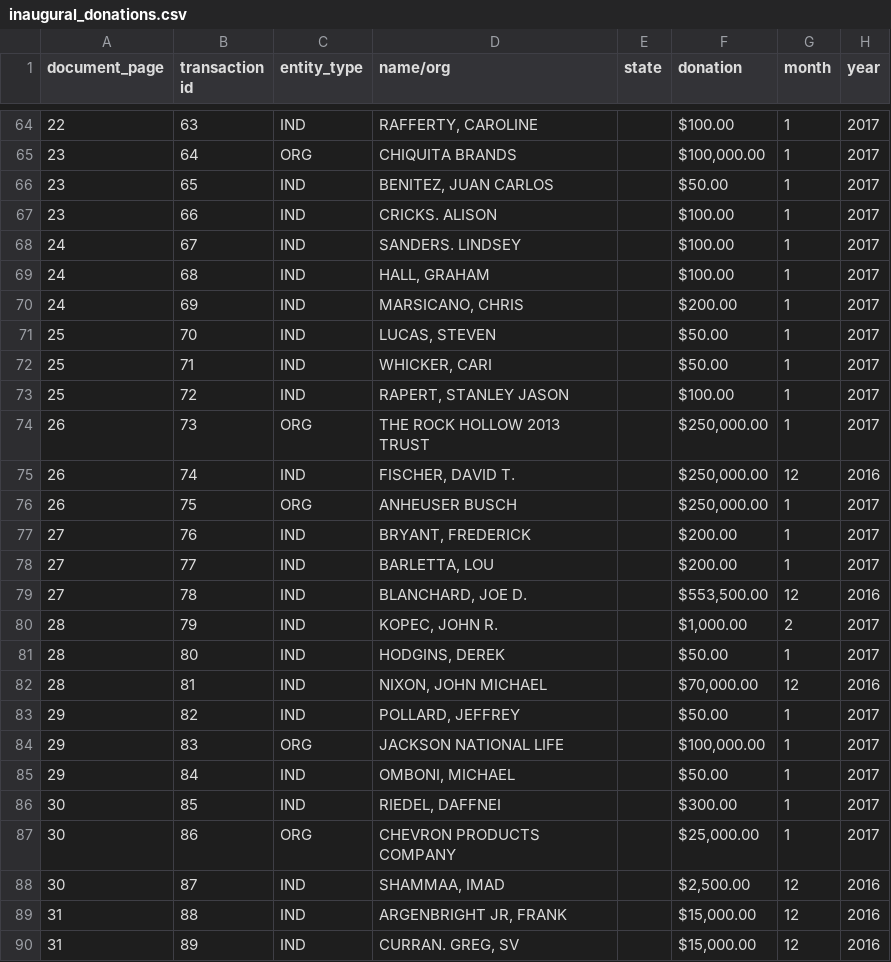
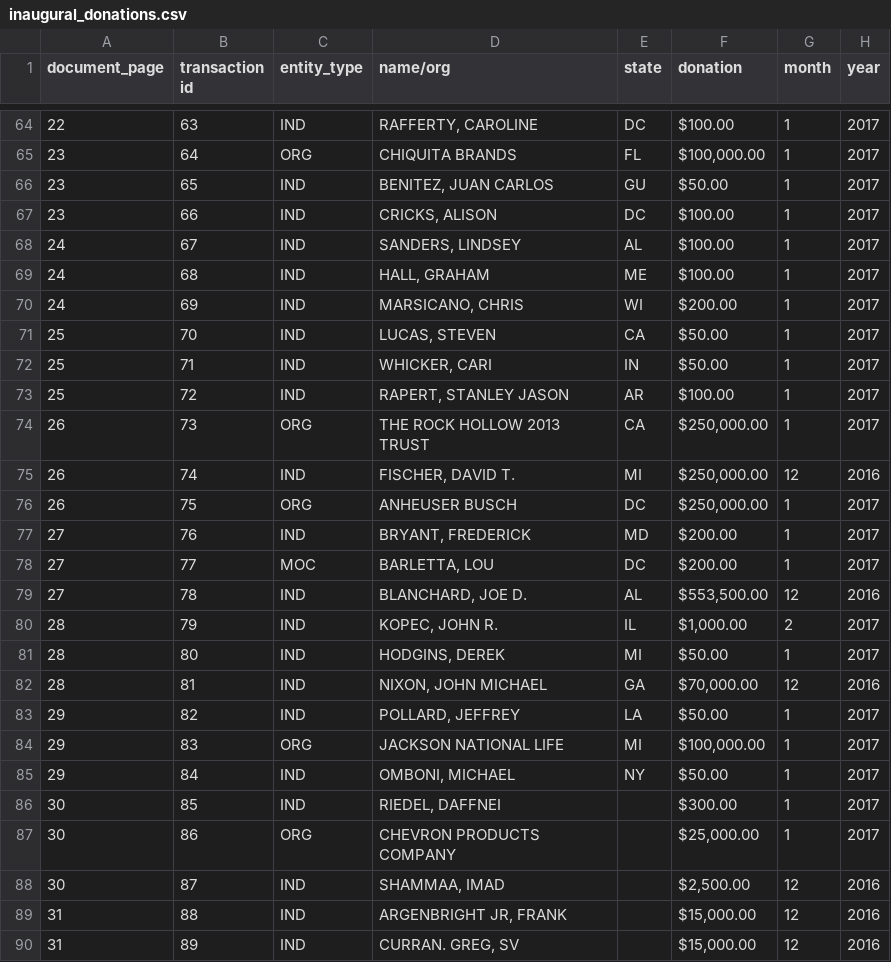
Before and after one commit to washingtonpost/data-inaugural-committee, a CSV file: inaugural_donations.csv, drawn as a sheet; only a part is shown, gaps mark what is left out; the diff covers the shown part only.

Commit message:
added some states

```diff
--- a/inaugural_donations.csv
+++ b/inaugural_donations.csv
@@ -64,23 +64,23 @@ document_page,transaction id,entity_type,name/org,state,donation,month,year
-22,63,IND,"RAFFERTY, CAROLINE",,$100.00,1,2017
-23,64,ORG,CHIQUITA BRANDS,,"$100,000.00",1,2017
-23,65,IND,"BENITEZ, JUAN CARLOS",,$50.00,1,2017
-23,66,IND,CRICKS. ALISON,,$100.00,1,2017
-24,67,IND,SANDERS. LINDSEY,,$100.00,1,2017
-24,68,IND,"HALL, GRAHAM",,$100.00,1,2017
-24,69,IND,"MARSICANO, CHRIS",,$200.00,1,2017
-25,70,IND,"LUCAS, STEVEN",,$50.00,1,2017
-25,71,IND,"WHICKER, CARI",,$50.00,1,2017
-25,72,IND,"RAPERT, STANLEY JASON",,$100.00,1,2017
-26,73,ORG,THE ROCK HOLLOW 2013 TRUST,,"$250,000.00",1,2017
-26,74,IND,"FISCHER, DAVID T.",,"$250,000.00",12,2016
-26,75,ORG,ANHEUSER BUSCH,,"$250,000.00",1,2017
-27,76,IND,"BRYANT, FREDERICK",,$200.00,1,2017
-27,77,IND,"BARLETTA, LOU",,$200.00,1,2017
-27,78,IND,"BLANCHARD, JOE D.",,"$553,500.00",12,2016
-28,79,IND,"KOPEC, JOHN R.",,"$1,000.00",2,2017
-28,80,IND,"HODGINS, DEREK",,$50.00,1,2017
-28,81,IND,"NIXON, JOHN MICHAEL",,"$70,000.00",12,2016
-29,82,IND,"POLLARD, JEFFREY",,$50.00,1,2017
-29,83,ORG,JACKSON NATIONAL LIFE,,"$100,000.00",1,2017
-29,84,IND,"OMBONI, MICHAEL",,$50.00,1,2017
+22,63,IND,"RAFFERTY, CAROLINE",DC,$100.00,1,2017
+23,64,ORG,CHIQUITA BRANDS,FL,"$100,000.00",1,2017
+23,65,IND,"BENITEZ, JUAN CARLOS",GU,$50.00,1,2017
+23,66,IND,"CRICKS, ALISON",DC,$100.00,1,2017
+24,67,IND,"SANDERS, LINDSEY",AL,$100.00,1,2017
+24,68,IND,"HALL, GRAHAM",ME,$100.00,1,2017
+24,69,IND,"MARSICANO, CHRIS",WI,$200.00,1,2017
+25,70,IND,"LUCAS, STEVEN",CA,$50.00,1,2017
+25,71,IND,"WHICKER, CARI",IN,$50.00,1,2017
+25,72,IND,"RAPERT, STANLEY JASON",AR,$100.00,1,2017
+26,73,ORG,THE ROCK HOLLOW 2013 TRUST,CA,"$250,000.00",1,2017
+26,74,IND,"FISCHER, DAVID T.",MI,"$250,000.00",12,2016
+26,75,ORG,ANHEUSER BUSCH,DC,"$250,000.00",1,2017
+27,76,IND,"BRYANT, FREDERICK",MD,$200.00,1,2017
+27,77,MOC,"BARLETTA, LOU",DC,$200.00,1,2017
+27,78,IND,"BLANCHARD, JOE D.",AL,"$553,500.00",12,2016
+28,79,IND,"KOPEC, JOHN R.",IL,"$1,000.00",2,2017
+28,80,IND,"HODGINS, DEREK",MI,$50.00,1,2017
+28,81,IND,"NIXON, JOHN MICHAEL",GA,"$70,000.00",12,2016
+29,82,IND,"POLLARD, JEFFREY",LA,$50.00,1,2017
+29,83,ORG,JACKSON NATIONAL LIFE,MI,"$100,000.00",1,2017
+29,84,IND,"OMBONI, MICHAEL",NY,$50.00,1,2017
 30,85,IND,"RIEDEL, DAFFNEI",,$300.00,1,2017
```
Also changed, not shown: 58 edited cells elsewhere in this file.
